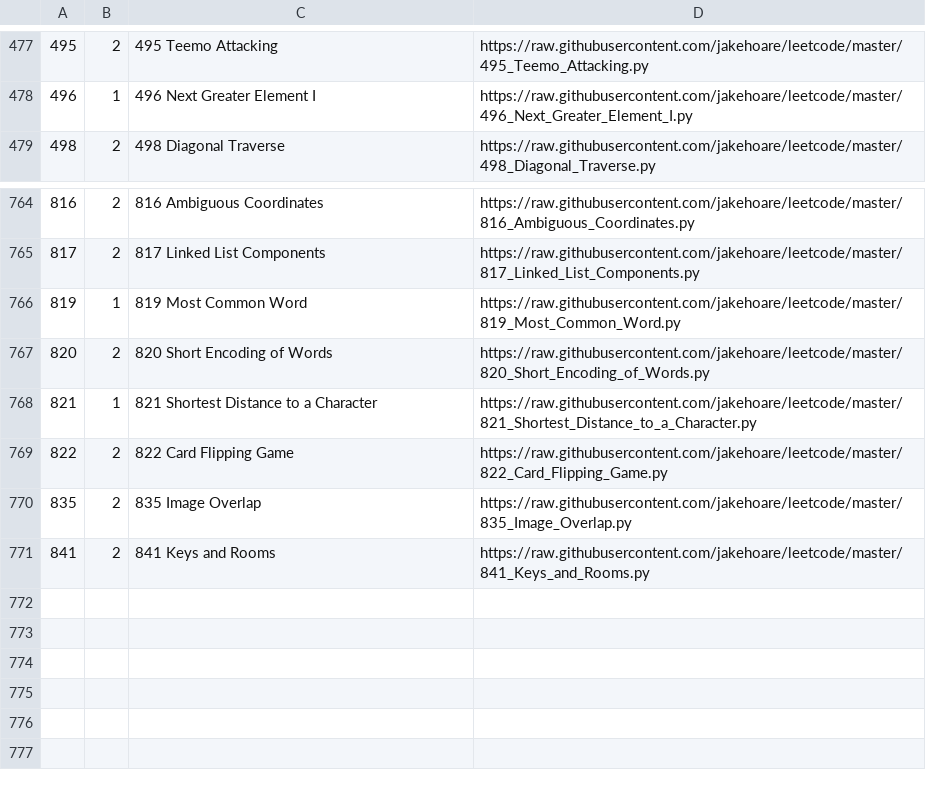
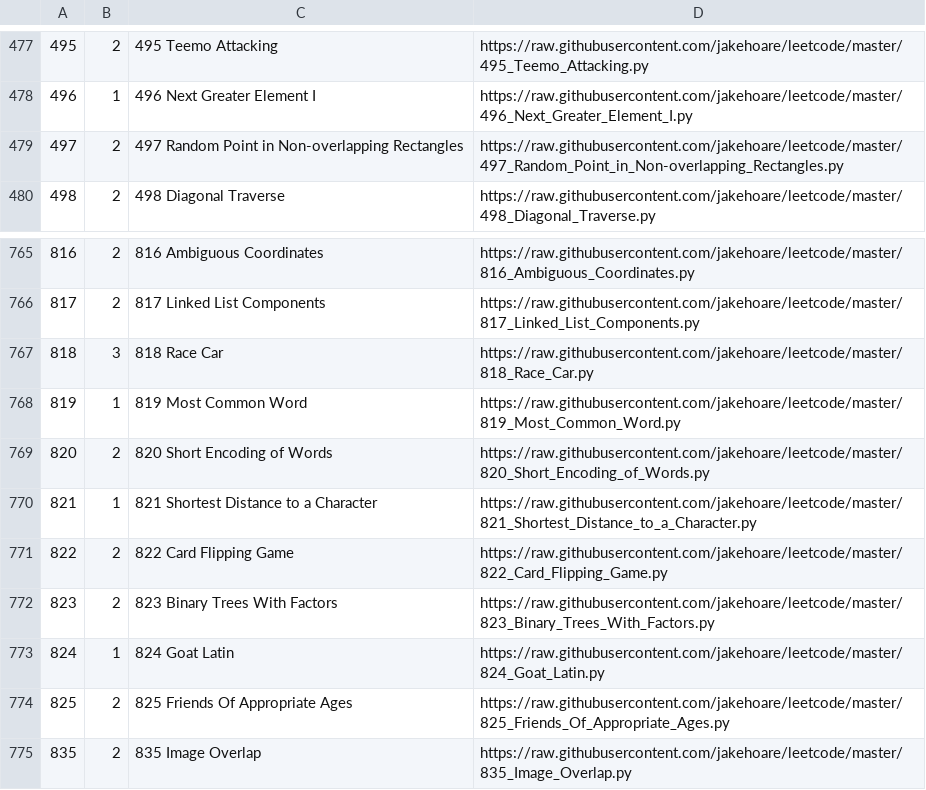
Before and after one commit to jakehoare/leetcode, a CSV file: index.csv, drawn as a sheet; only a part is shown, gaps mark what is left out; the shorter side is filled out with more unchanged rows.

Commit message:
Update index.

```diff
--- a/index.csv
+++ b/index.csv
@@ -478,2 +478,3 @@
 496,1,496 Next Greater Element I,https://raw.githubusercontent.com/jakehoare/leetcode/master/496_Next_Greater_Element_I.py
+497,2,497 Random Point in Non-overlapping Rectangles,https://raw.githubusercontent.com/jakehoare/leetcode/master/497_Random_Point_in_Non-overlapping_Rectangles.py
 498,2,498 Diagonal Traverse,https://raw.githubusercontent.com/jakehoare/leetcode/master/498_Diagonal_Traverse.py
@@ -765,2 +766,3 @@
 817,2,817 Linked List Components,https://raw.githubusercontent.com/jakehoare/leetcode/master/817_Linked_List_Components.py
+818,3,818 Race Car,https://raw.githubusercontent.com/jakehoare/leetcode/master/818_Race_Car.py
 819,1,819 Most Common Word,https://raw.githubusercontent.com/jakehoare/leetcode/master/819_Most_Common_Word.py
@@ -769,2 +771,5 @@
 822,2,822 Card Flipping Game,https://raw.githubusercontent.com/jakehoare/leetcode/master/822_Card_Flipping_Game.py
+823,2,823 Binary Trees With Factors,https://raw.githubusercontent.com/jakehoare/leetcode/master/823_Binary_Trees_With_Factors.py
+824,1,824 Goat Latin,https://raw.githubusercontent.com/jakehoare/leetcode/master/824_Goat_Latin.py
+825,2,825 Friends Of Appropriate Ages,https://raw.githubusercontent.com/jakehoare/leetcode/master/825_Friends_Of_Appropriate_Ages.py
 835,2,835 Image Overlap,https://raw.githubusercontent.com/jakehoare/leetcode/master/835_Image_Overlap.py
```
